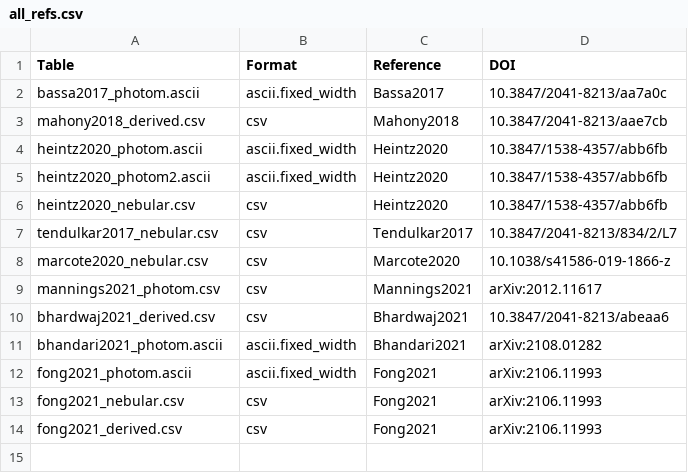
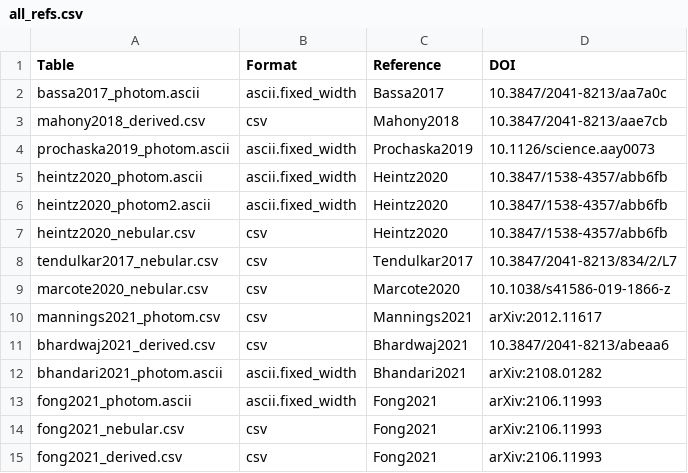
Before and after one commit to FRBs/FRB, a CSV file: frb/data/Galaxies/Literature/all_refs.csv, drawn as a sheet; the diff names each change by its address in the sheet, - before the commit and + after, or states it on an @@ line.

```diff
--- a/frb/data/Galaxies/Literature/all_refs.csv
+++ b/frb/data/Galaxies/Literature/all_refs.csv
+row 4: prochaska2019_photom.ascii | ascii.fixed_width | Prochaska2019 | 10.1126/science.aay0073
```
Also changed, not shown: 2 other files.
